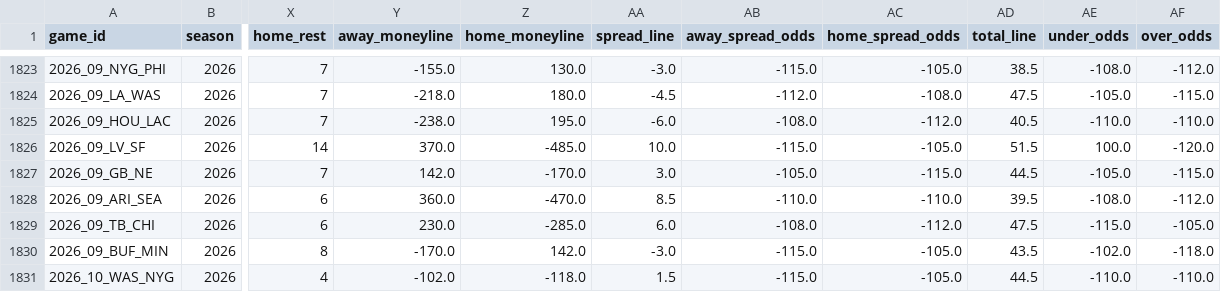
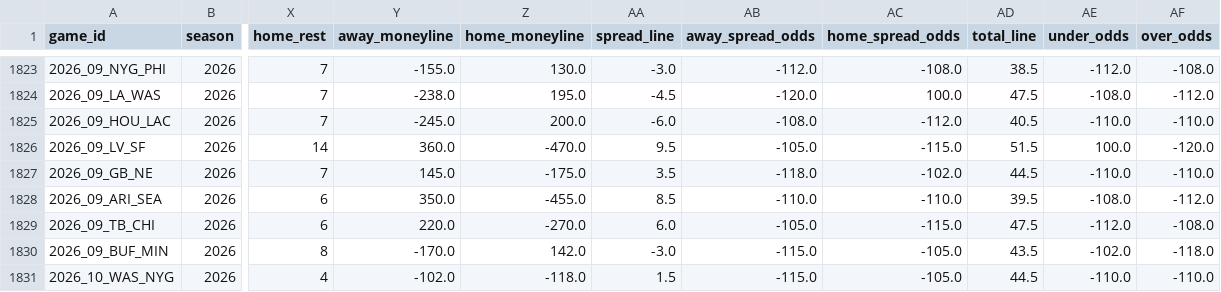
Before and after one commit to William-Bill1/nfl-predictions, a CSV file: data_files/nfl_games_historical.csv, drawn as a sheet; only a part is shown, gaps mark what is left out; the diff covers the shown part only; the diff names each change by its address in the sheet, - before the commit and + after, or states it on an @@ line.

```diff
--- a/data_files/nfl_games_historical.csv
+++ b/data_files/nfl_games_historical.csv
-AB1823 (away_spread_odds): -115.0
+AB1823 (away_spread_odds): -112.0
-AC1823 (home_spread_odds): -105.0
+AC1823 (home_spread_odds): -108.0
-AE1823 (under_odds): -108.0
+AE1823 (under_odds): -112.0
-AF1823 (over_odds): -112.0
+AF1823 (over_odds): -108.0
-Y1824 (away_moneyline): -218.0
+Y1824 (away_moneyline): -238.0
-Z1824 (home_moneyline): 180.0
+Z1824 (home_moneyline): 195.0
-AB1824 (away_spread_odds): -112.0
+AB1824 (away_spread_odds): -120.0
-AC1824 (home_spread_odds): -108.0
+AC1824 (home_spread_odds): 100.0
-AE1824 (under_odds): -105.0
+AE1824 (under_odds): -108.0
-AF1824 (over_odds): -115.0
+AF1824 (over_odds): -112.0
-Y1825 (away_moneyline): -238.0
+Y1825 (away_moneyline): -245.0
-Z1825 (home_moneyline): 195.0
+Z1825 (home_moneyline): 200.0
-Y1826 (away_moneyline): 370.0
+Y1826 (away_moneyline): 360.0
-Z1826 (home_moneyline): -485.0
+Z1826 (home_moneyline): -470.0
-AA1826 (spread_line): 10.0
+AA1826 (spread_line): 9.5
-AB1826 (away_spread_odds): -115.0
+AB1826 (away_spread_odds): -105.0
-AC1826 (home_spread_odds): -105.0
+AC1826 (home_spread_odds): -115.0
-Y1827 (away_moneyline): 142.0
+Y1827 (away_moneyline): 145.0
-Z1827 (home_moneyline): -170.0
+Z1827 (home_moneyline): -175.0
-AA1827 (spread_line): 3.0
+AA1827 (spread_line): 3.5
-AB1827 (away_spread_odds): -105.0
+AB1827 (away_spread_odds): -118.0
-AC1827 (home_spread_odds): -115.0
+AC1827 (home_spread_odds): -102.0
-AE1827 (under_odds): -105.0
+AE1827 (under_odds): -110.0
-AF1827 (over_odds): -115.0
+AF1827 (over_odds): -110.0
-Y1828 (away_moneyline): 360.0
+Y1828 (away_moneyline): 350.0
-Z1828 (home_moneyline): -470.0
+Z1828 (home_moneyline): -455.0
-Y1829 (away_moneyline): 230.0
+Y1829 (away_moneyline): 220.0
-Z1829 (home_moneyline): -285.0
+Z1829 (home_moneyline): -270.0
-AB1829 (away_spread_odds): -108.0
+AB1829 (away_spread_odds): -105.0
-AC1829 (home_spread_odds): -112.0
+AC1829 (home_spread_odds): -115.0
-AE1829 (under_odds): -115.0
+AE1829 (under_odds): -112.0
-AF1829 (over_odds): -105.0
+AF1829 (over_odds): -108.0
```
Also changed, not shown: 44 edited cells elsewhere in this file, 3 other files.
